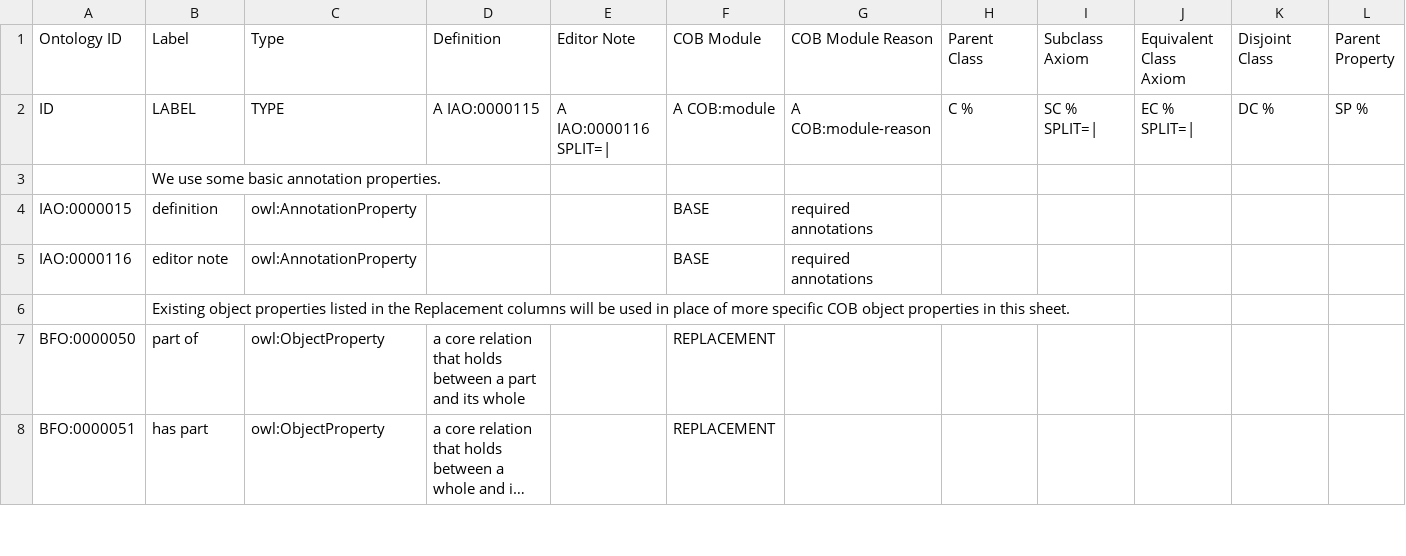
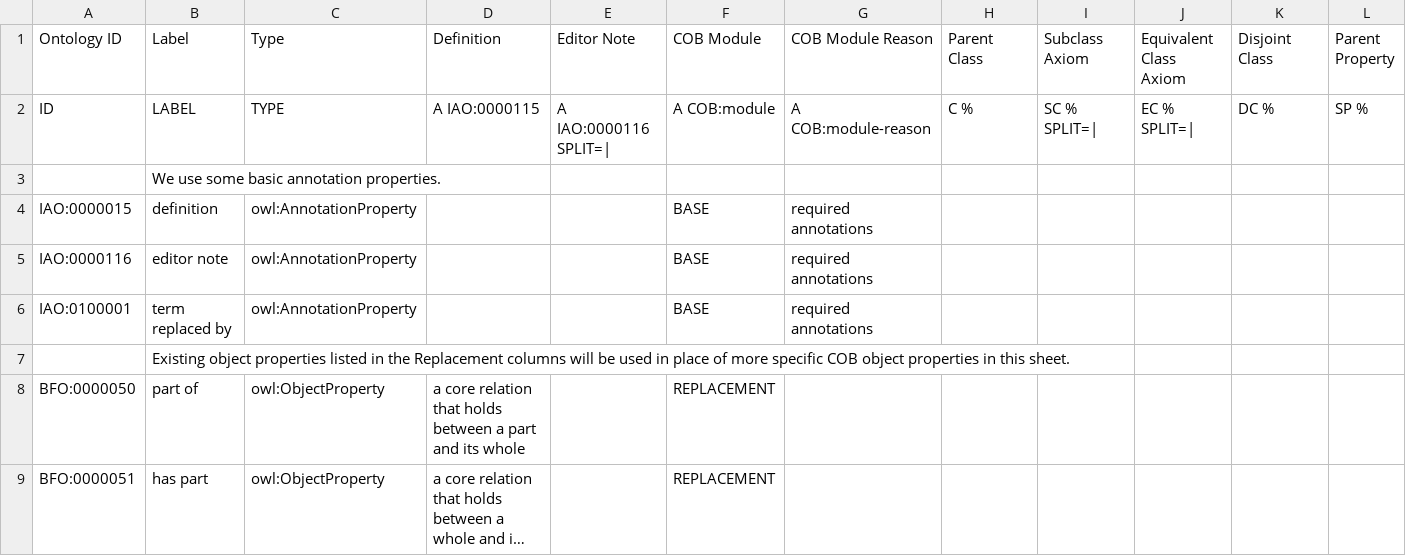
Before and after one commit to OBOFoundry/COB, a TSV file: src/ontology/cob-edit.tsv, drawn as a sheet; only a part is shown; long unchanged cells end in …; rows hold the shown columns only; the diff names each change by its address in the sheet, - before the commit and + after, or states it on an @@ line.

Commit message:
Add obsolete terms

```diff
--- a/src/ontology/cob-edit.tsv
+++ b/src/ontology/cob-edit.tsv
+row 6: IAO:0100001 | term replaced by | owl:AnnotationProperty |  |  | BASE | required annotations
```
Also changed, not shown: 2 other files.
